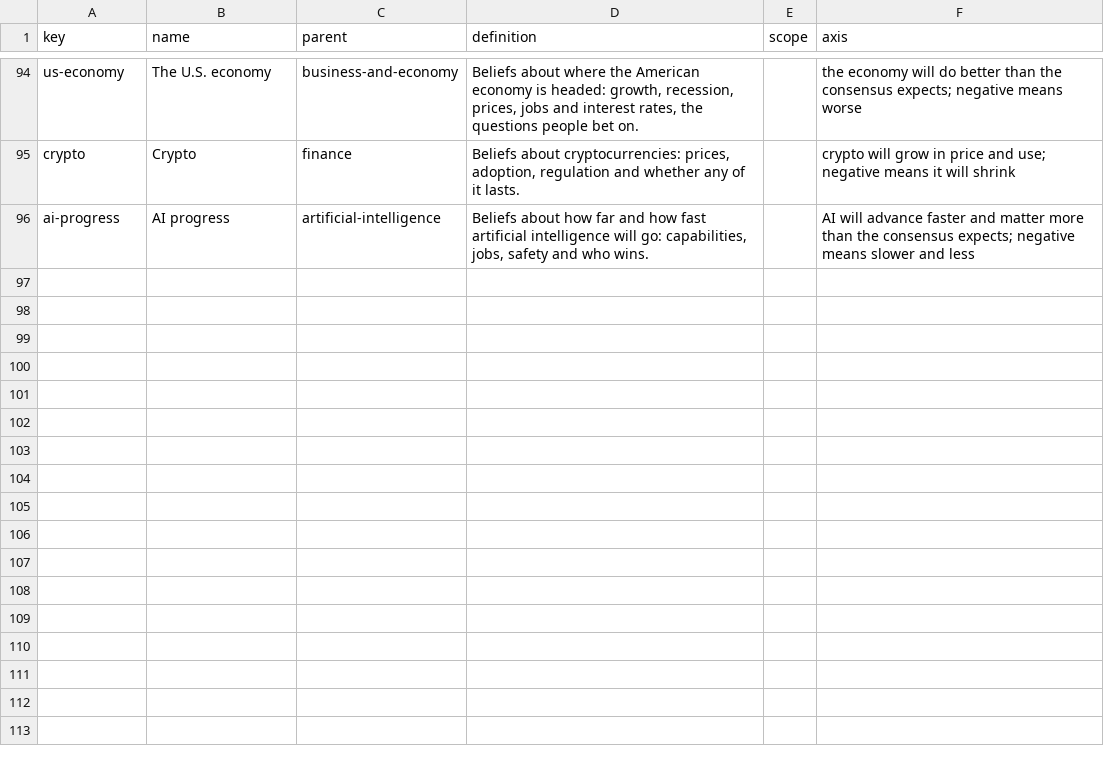
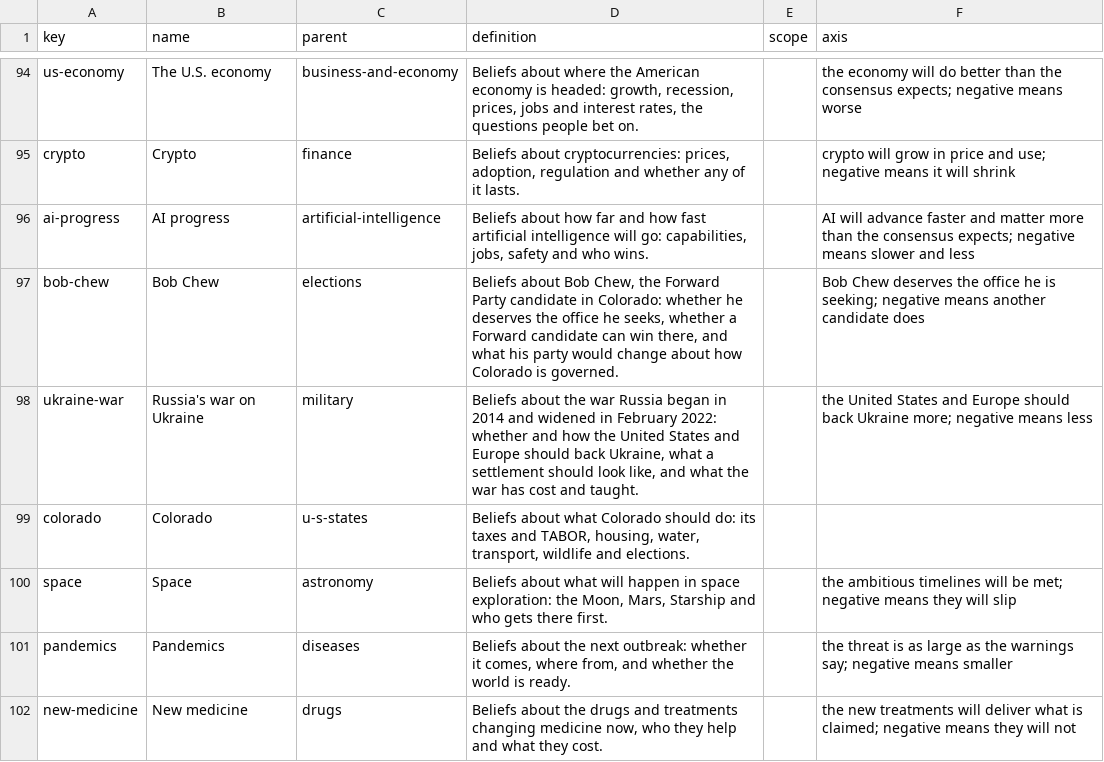
Before and after one commit to myklob/ideastockexchange, a CSV file: tools/static-site/content/topics.csv, drawn as a sheet; only a part is shown, gaps mark what is left out; the diff names each change by its address in the sheet, - before the commit and + after, or states it on an @@ line.

```diff
--- a/tools/static-site/content/topics.csv
+++ b/tools/static-site/content/topics.csv
+row 97: bob-chew | Bob Chew | elections | Beliefs about Bob Chew, the Forward Party candidate in Colorado: whether he deserves the office he seeks, whether a Forward candidate can win there, and what his party would change about how Colorado is governed. |  | Bob Chew deserves the office he is seeking; negative means another candidate does
+row 98: ukraine-war | Russia's war on Ukraine | military | Beliefs about the war Russia began in 2014 and widened in February 2022: whether and how the United States and Europe should back Ukraine, what a settlement should look like, and what the war has cost and taught. |  | the United States and Europe should back Ukraine more; negative means less
+row 99: colorado | Colorado | u-s-states | Beliefs about what Colorado should do: its taxes and TABOR, housing, water, transport, wildlife and elections.
+row 100: space | Space | astronomy | Beliefs about what will happen in space exploration: the Moon, Mars, Starship and who gets there first. |  | the ambitious timelines will be met; negative means they will slip
+row 101: pandemics | Pandemics | diseases | Beliefs about the next outbreak: whether it comes, where from, and whether the world is ready. |  | the threat is as large as the warnings say; negative means smaller
+row 102: new-medicine | New medicine | drugs | Beliefs about the drugs and treatments changing medicine now, who they help and what they cost. |  | the new treatments will deliver what is claimed; negative means they will not
```
Also changed, not shown: 3 other files.
